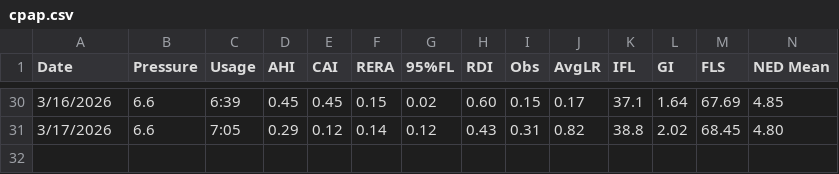
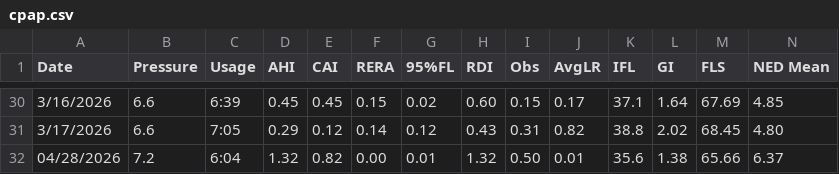
Before and after one commit to trbogart/cpap_regression, a CSV file: cpap.csv, drawn as a sheet; only a part is shown, gaps mark what is left out; rows hold the shown columns only; the diff names each change by its address in the sheet, - before the commit and + after, or states it on an @@ line.

```diff
--- a/cpap.csv
+++ b/cpap.csv
+row 32: 04/28/2026 | 7.2 | 6:04 | 1.32 | 0.82 | 0.00 | 0.01 | 1.32 | 0.50 | 0.01 | 35.6 | 1.38 | 65.66 | 6.37
```
Also changed, not shown: 1 other file.
